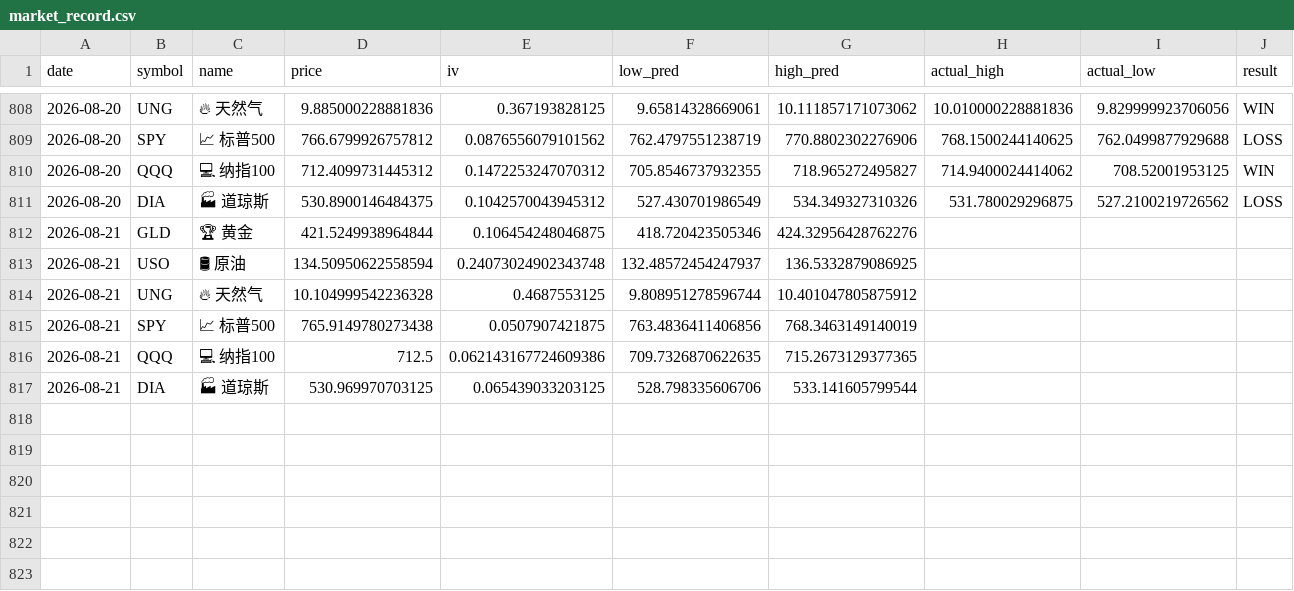
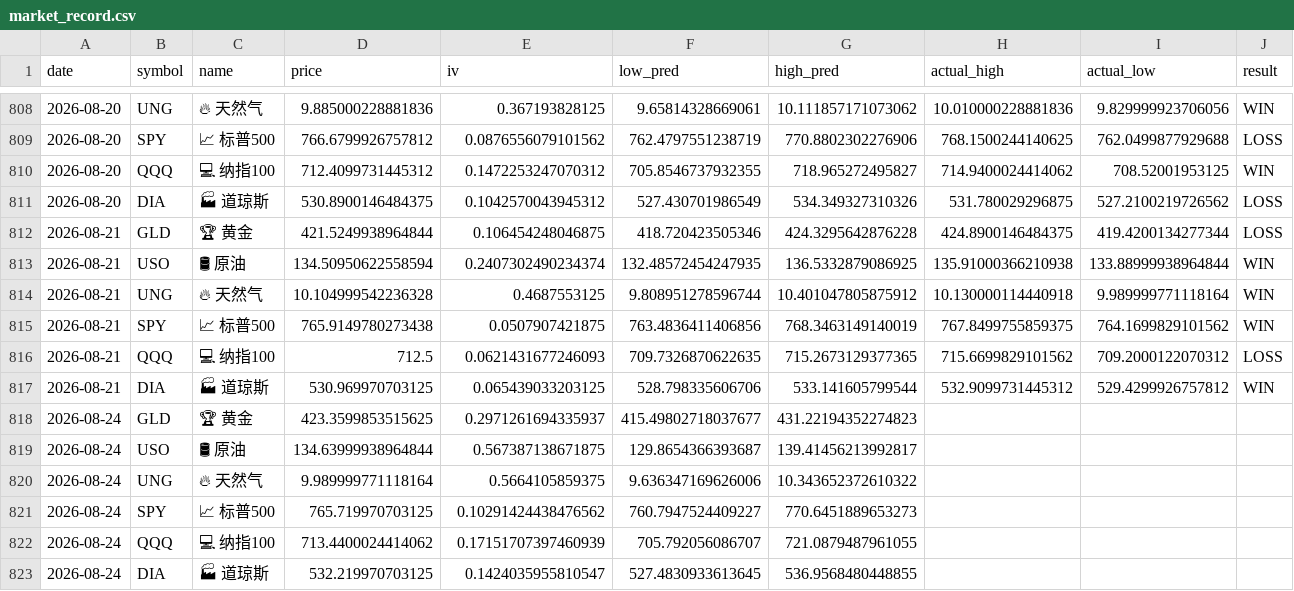
Before and after one commit to dancai1024/dancaidaily-market-Databot, a CSV file: market_record.csv, drawn as a sheet; only a part is shown, gaps mark what is left out; the diff names each change by its address in the sheet, - before the commit and + after, or states it on an @@ line.

```diff
--- a/market_record.csv
+++ b/market_record.csv
-G812 (high_pred): 424.32956428762276
+G812 (high_pred): 424.3295642876228
-H812 (actual_high): (empty)
+H812 (actual_high): 424.8900146484375
-I812 (actual_low): (empty)
+I812 (actual_low): 419.4200134277344
-J812 (result): (empty)
+J812 (result): LOSS
-E813 (iv): 0.24073024902343748
+E813 (iv): 0.2407302490234374
-F813 (low_pred): 132.48572454247937
+F813 (low_pred): 132.48572454247935
-H813 (actual_high): (empty)
+H813 (actual_high): 135.91000366210938
-I813 (actual_low): (empty)
+I813 (actual_low): 133.88999938964844
-J813:J815 (result): (empty)
+J813:J815 (result): WIN
-H814 (actual_high): (empty)
+H814 (actual_high): 10.130000114440918
-I814 (actual_low): (empty)
+I814 (actual_low): 9.989999771118164
-H815 (actual_high): (empty)
+H815 (actual_high): 767.8499755859375
-I815 (actual_low): (empty)
+I815 (actual_low): 764.1699829101562
-E816 (iv): 0.062143167724609386
+E816 (iv): 0.0621431677246093
-H816 (actual_high): (empty)
+H816 (actual_high): 715.6699829101562
-I816 (actual_low): (empty)
+I816 (actual_low): 709.2000122070312
-J816 (result): (empty)
+J816 (result): LOSS
-H817 (actual_high): (empty)
+H817 (actual_high): 532.9099731445312
-I817 (actual_low): (empty)
+I817 (actual_low): 529.4299926757812
-J817 (result): (empty)
+J817 (result): WIN
+row 818: 2026-08-24 | GLD | 🏆 黄金 | 423.3599853515625 | 0.2971261694335937 | 415.49802718037677 | 431.22194352274823
+row 819: 2026-08-24 | USO | 🛢 原油 | 134.63999938964844 | 0.567387138671875 | 129.8654366393687 | 139.41456213992817
+row 820: 2026-08-24 | UNG | 🔥 天然气 | 9.989999771118164 | 0.5664105859375 | 9.636347169626006 | 10.343652372610322
+row 821: 2026-08-24 | SPY | 📈 标普500 | 765.719970703125 | 0.10291424438476562 | 760.7947524409227 | 770.6451889653273
+row 822: 2026-08-24 | QQQ | 💻 纳指100 | 713.4400024414062 | 0.17151707397460939 | 705.792056086707 | 721.0879487961055
+row 823: 2026-08-24 | DIA | 🏭 道琼斯 | 532.219970703125 | 0.1424035955810547 | 527.4830933613645 | 536.9568480448855
```
